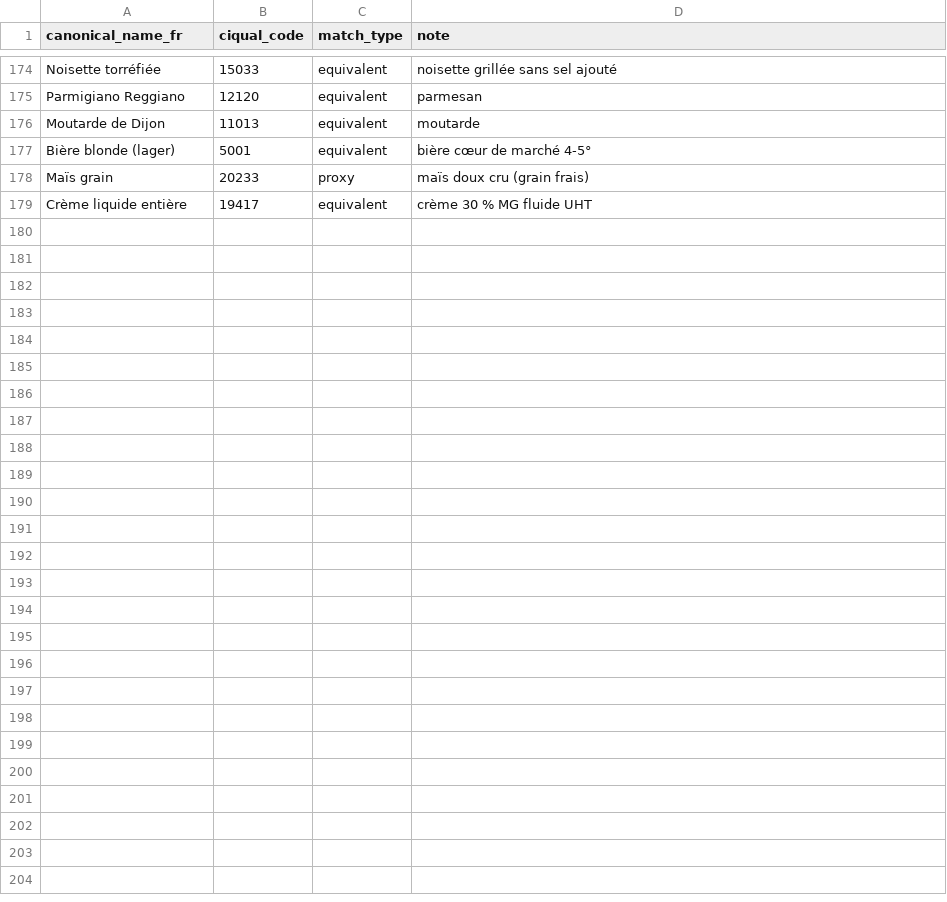
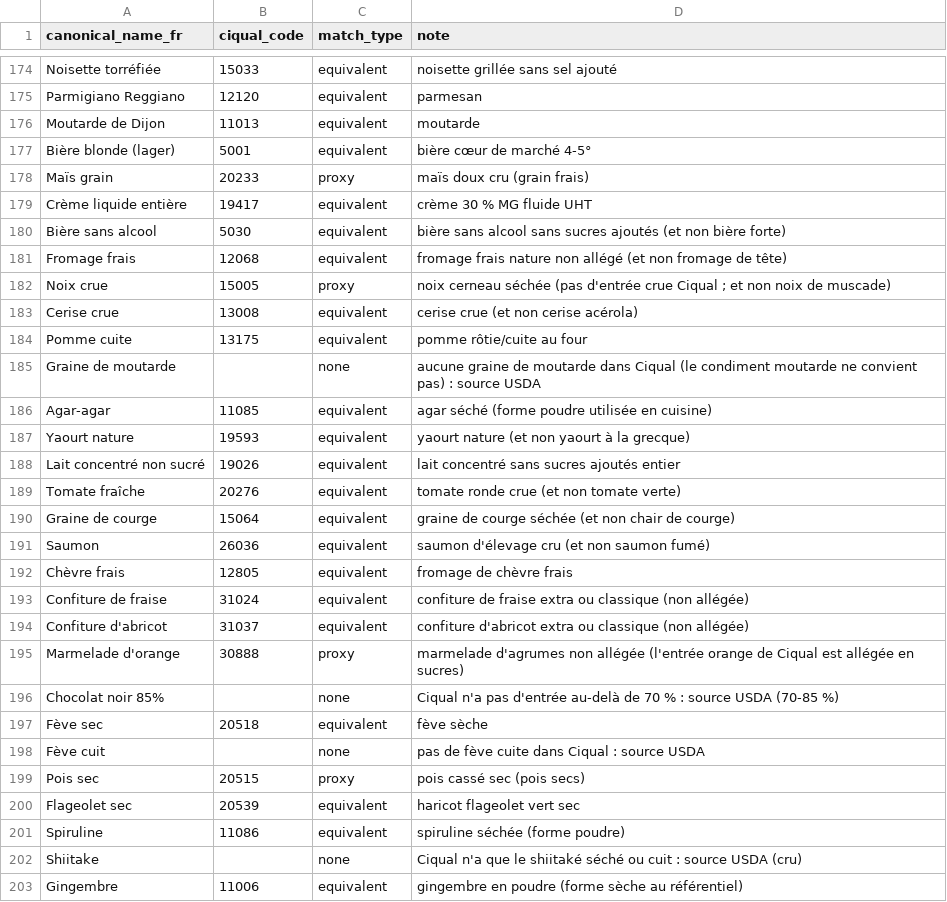
Before and after one commit to Ge-LAG/MaestroPesto, a CSV file: tool/data/ciqual_aliases.csv, drawn as a sheet; only a part is shown, gaps mark what is left out; the diff names each change by its address in the sheet, - before the commit and + after, or states it on an @@ line.

```diff
--- a/tool/data/ciqual_aliases.csv
+++ b/tool/data/ciqual_aliases.csv
+row 180: Bière sans alcool | 5030 | equivalent | bière sans alcool sans sucres ajoutés (et non bière forte)
+row 181: Fromage frais | 12068 | equivalent | fromage frais nature non allégé (et non fromage de tête)
+row 182: Noix crue | 15005 | proxy | noix cerneau séchée (pas d'entrée crue Ciqual ; et non noix de muscade)
+row 183: Cerise crue | 13008 | equivalent | cerise crue (et non cerise acérola)
+row 184: Pomme cuite | 13175 | equivalent | pomme rôtie/cuite au four
+row 185: Graine de moutarde |  | none | aucune graine de moutarde dans Ciqual (le condiment moutarde ne convient pas) : source USDA
+row 186: Agar-agar | 11085 | equivalent | agar séché (forme poudre utilisée en cuisine)
+row 187: Yaourt nature | 19593 | equivalent | yaourt nature (et non yaourt à la grecque)
+row 188: Lait concentré non sucré | 19026 | equivalent | lait concentré sans sucres ajoutés entier
+row 189: Tomate fraîche | 20276 | equivalent | tomate ronde crue (et non tomate verte)
+row 190: Graine de courge | 15064 | equivalent | graine de courge séchée (et non chair de courge)
+row 191: Saumon | 26036 | equivalent | saumon d'élevage cru (et non saumon fumé)
+row 192: Chèvre frais | 12805 | equivalent | fromage de chèvre frais
+row 193: Confiture de fraise | 31024 | equivalent | confiture de fraise extra ou classique (non allégée)
+row 194: Confiture d'abricot | 31037 | equivalent | confiture d'abricot extra ou classique (non allégée)
+row 195: Marmelade d'orange | 30888 | proxy | marmelade d'agrumes non allégée (l'entrée orange de Ciqual est allégée en sucres)
+row 196: Chocolat noir 85% |  | none | Ciqual n'a pas d'entrée au-delà de 70 % : source USDA (70-85 %)
+row 197: Fève sec | 20518 | equivalent | fève sèche
+row 198: Fève cuit |  | none | pas de fève cuite dans Ciqual : source USDA
+row 199: Pois sec | 20515 | proxy | pois cassé sec (pois secs)
+row 200: Flageolet sec | 20539 | equivalent | haricot flageolet vert sec
+row 201: Spiruline | 11086 | equivalent | spiruline séchée (forme poudre)
+row 202: Shiitake |  | none | Ciqual n'a que le shiitaké séché ou cuit : source USDA (cru)
+row 203: Gingembre | 11006 | equivalent | gingembre en poudre (forme sèche au référentiel)
```
Also changed, not shown: 2 other files.
